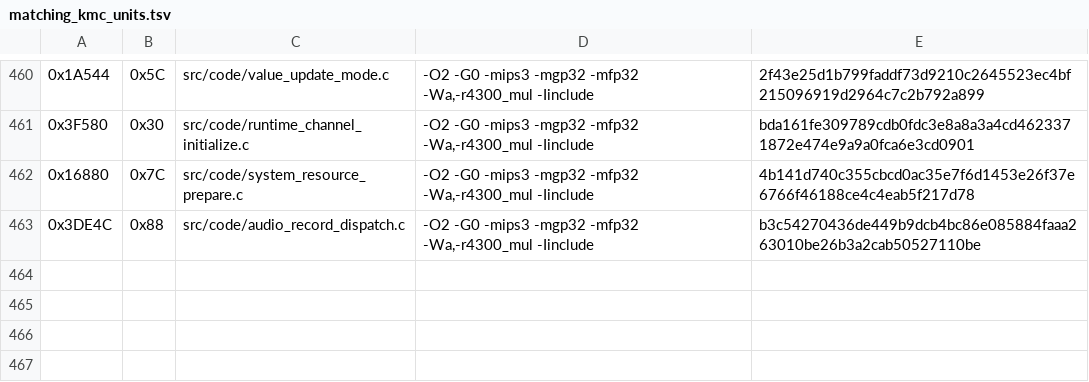
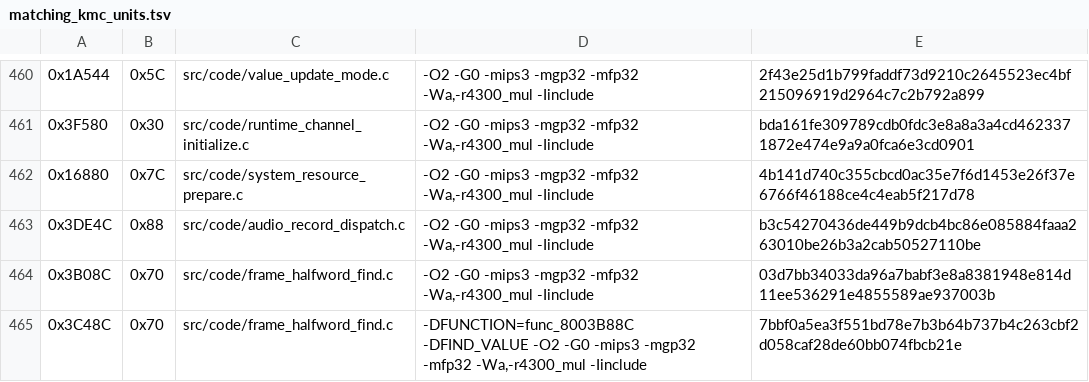
Before and after one commit to TheGh0stShip/Madden-64, a TSV file: config/us/matching_kmc_units.tsv, drawn as a sheet; only a part is shown, gaps mark what is left out.

Commit message:
Match frame halfword searches

```diff
--- a/config/us/matching_kmc_units.tsv
+++ b/config/us/matching_kmc_units.tsv
@@ -463 +463,3 @@
 0x3DE4C	0x88	src/code/audio_record_dispatch.c	-O2 -G0 -mips3 -mgp32 -mfp32 -Wa,-r4300_mul -Iinclude	b3c54270436de449b9dcb4bc86e085884faaa263010be26b3a2cab50527110be
+0x3B08C	0x70	src/code/frame_halfword_find.c	-O2 -G0 -mips3 -mgp32 -mfp32 -Wa,-r4300_mul -Iinclude	03d7bb34033da96a7babf3e8a8381948e814d11ee536291e4855589ae937003b
+0x3C48C	0x70	src/code/frame_halfword_find.c	-DFUNCTION=func_8003B88C -DFIND_VALUE -O2 -G0 -mips3 -mgp32 -mfp32 -Wa,-r4300_mul -Iinclude	7bbf0a5ea3f551bd78e7b3b64b737b4c263cbf2d058caf28de60bb074fbcb21e
```
Also changed, not shown: 8 other files.
